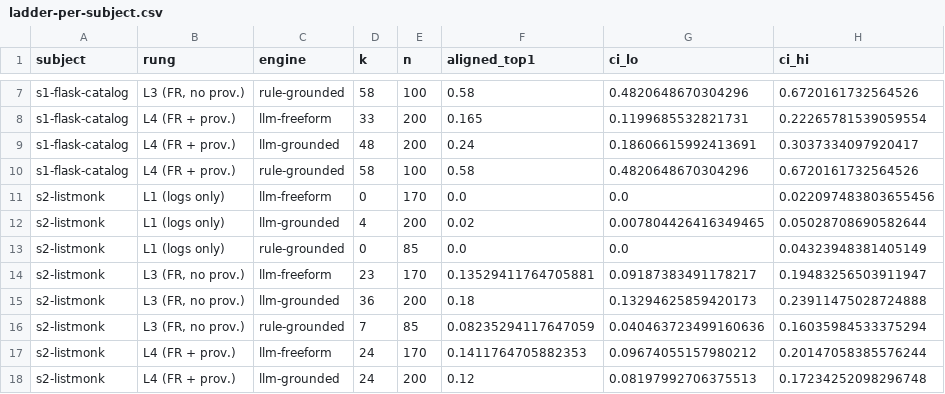
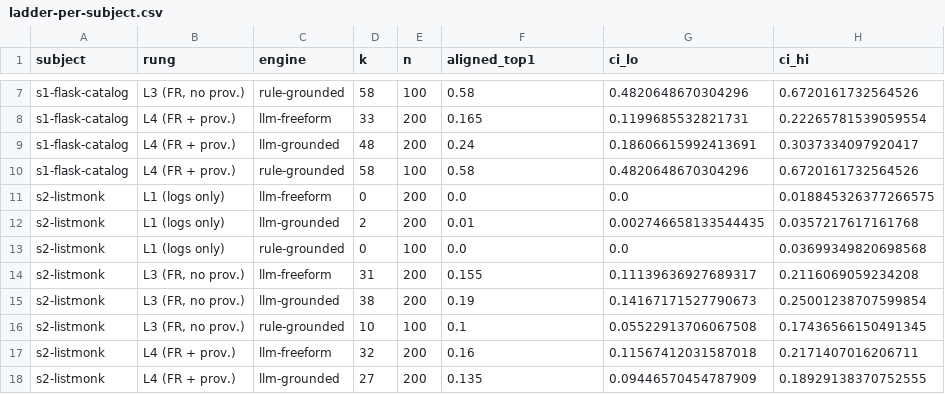
Before and after one commit to ihsenalaya/preview-operator, a CSV file: docs/research/failure-provenance/analysis-output/30b-evidence-ladder-s1s5/ladder-per-subject.csv, drawn as a sheet; only a part is shown, gaps mark what is left out; the diff covers the shown part only.

```diff
--- a/docs/research/failure-provenance/analysis-output/30b-evidence-ladder-s1s5/ladder-per-subject.csv
+++ b/docs/research/failure-provenance/analysis-output/30b-evidence-ladder-s1s5/ladder-per-subject.csv
@@ -10,9 +10,9 @@ s1-flask-catalog,L4 (FR + prov.),llm-grounded,48,200,0.24,0.18606615992413691,0.
 s1-flask-catalog,L4 (FR + prov.),rule-grounded,58,100,0.58,0.4820648670304296,0.6720161732564526
-s2-listmonk,L1 (logs only),llm-freeform,0,170,0.0,0.0,0.022097483803655456
-s2-listmonk,L1 (logs only),llm-grounded,4,200,0.02,0.007804426416349465,0.05028708690582644
-s2-listmonk,L1 (logs only),rule-grounded,0,85,0.0,0.0,0.04323948381405149
-s2-listmonk,"L3 (FR, no prov.)",llm-freeform,23,170,0.13529411764705881,0.09187383491178217,0.19483256503911947
-s2-listmonk,"L3 (FR, no prov.)",llm-grounded,36,200,0.18,0.13294625859420173,0.23911475028724888
-s2-listmonk,"L3 (FR, no prov.)",rule-grounded,7,85,0.08235294117647059,0.040463723499160636,0.16035984533375294
-s2-listmonk,L4 (FR + prov.),llm-freeform,24,170,0.1411764705882353,0.09674055157980212,0.20147058385576244
-s2-listmonk,L4 (FR + prov.),llm-grounded,24,200,0.12,0.08197992706375513,0.17234252098296748
+s2-listmonk,L1 (logs only),llm-freeform,0,200,0.0,0.0,0.018845326377266575
+s2-listmonk,L1 (logs only),llm-grounded,2,200,0.01,0.002746658133544435,0.0357217617161768
+s2-listmonk,L1 (logs only),rule-grounded,0,100,0.0,0.0,0.03699349820698568
+s2-listmonk,"L3 (FR, no prov.)",llm-freeform,31,200,0.155,0.11139636927689317,0.2116069059234208
+s2-listmonk,"L3 (FR, no prov.)",llm-grounded,38,200,0.19,0.14167171527790673,0.25001238707599854
+s2-listmonk,"L3 (FR, no prov.)",rule-grounded,10,100,0.1,0.05522913706067508,0.17436566150491345
+s2-listmonk,L4 (FR + prov.),llm-freeform,32,200,0.16,0.11567412031587018,0.2171407016206711
+s2-listmonk,L4 (FR + prov.),llm-grounded,27,200,0.135,0.09446570454787909,0.18929138370752555
```
Also changed, not shown: 2 added rows, 2 removed rows and 101 edited cells elsewhere in this file, docs/research/failure-provenance/analysis-output/19-evidence-precision/precision.csv, docs/research/failure-provenance/analysis-output/21c-glmm-logit-s1s5/odds_ratios.csv, 22 other files.
